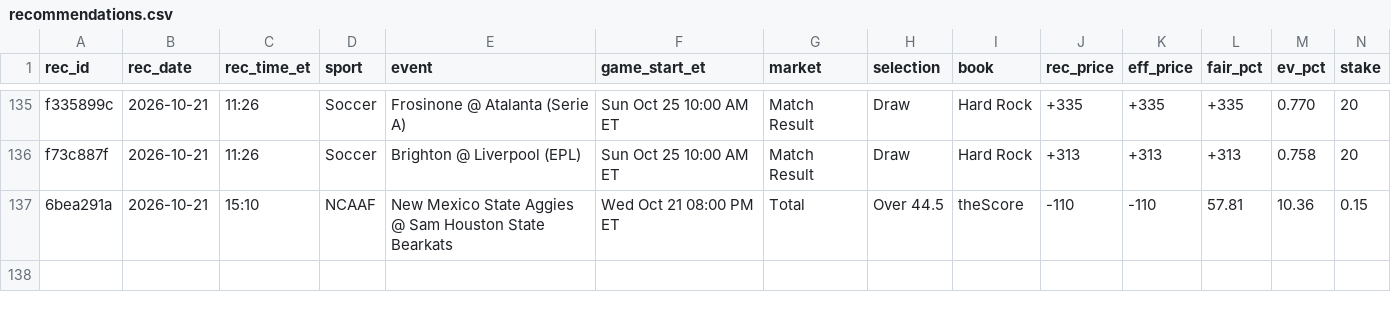
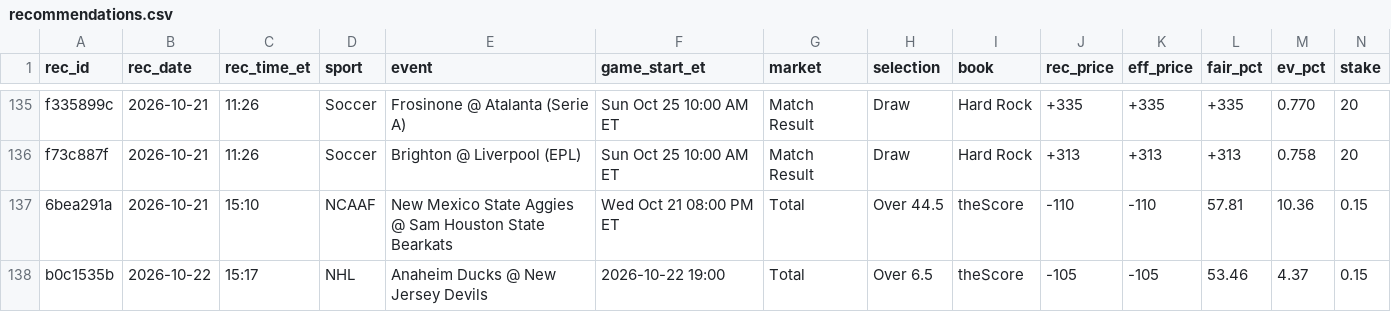
Before and after one commit to s-chuch/bet-dashboard, a CSV file: data/recommendations.csv, drawn as a sheet; only a part is shown, gaps mark what is left out; rows hold the shown columns only; the diff names each change by its address in the sheet, - before the commit and + after, or states it on an @@ line.

Commit message:
box: rec add --sport NHL --event Anaheim Ducks @ New Jersey Devils --

```diff
--- a/data/recommendations.csv
+++ b/data/recommendations.csv
+row 138: b0c1535b | 2026-10-22 | 15:17 | NHL | Anaheim Ducks @ New Jersey Devils | 2026-10-22 19:00 | Total | Over 6.5 | theScore | -105 | -105 | 53.46 | 4.37 | 0.15
```
